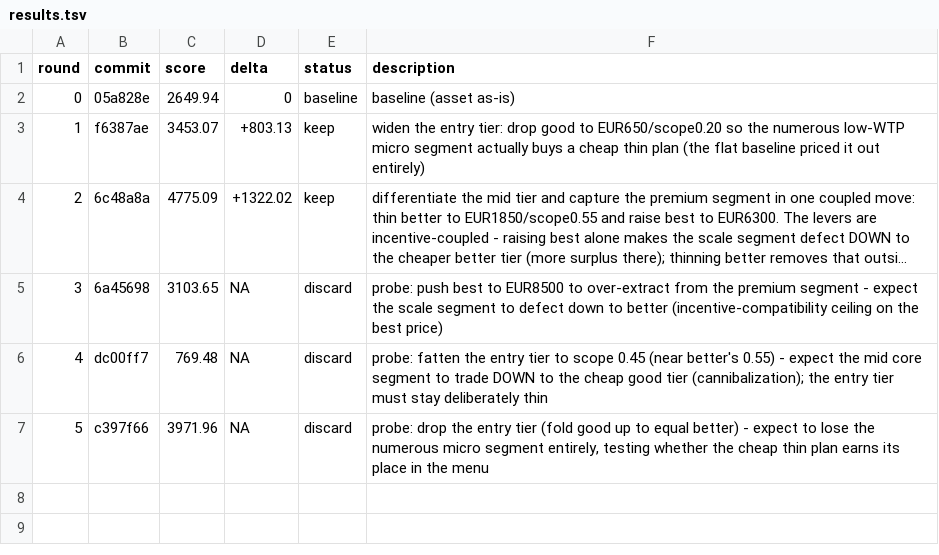
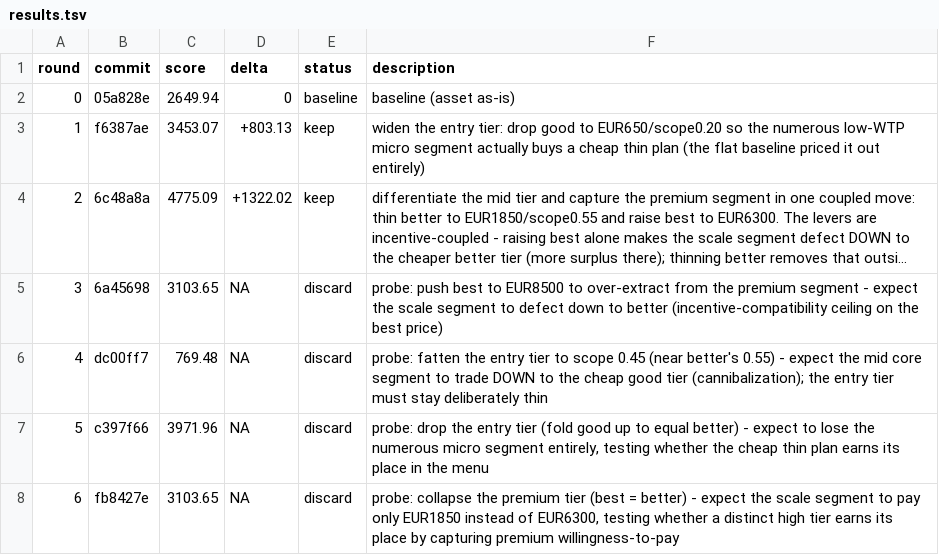
Before and after one commit to 011matthias/agentic-ops1.01, a TSV file: docs/optimize/upwork-independence-pricing-tiers/results.tsv, drawn as a sheet; long unchanged cells end in ….

Commit message:
experiment(upwork-independence-pricing-tiers): r6 journal (discard)

```diff
--- a/docs/optimize/upwork-independence-pricing-tiers/results.tsv
+++ b/docs/optimize/upwork-independence-pricing-tiers/results.tsv
@@ -7 +7,2 @@ round	commit	score	delta	status	description
 5	c397f66	3971.96	NA	discard	probe: drop the entry tier (fold good up to equal better) - expect to lose the numerous micro segment entirely, testing whether the cheap thin plan earns its place in the menu
+6	fb8427e	3103.65	NA	discard	probe: collapse the premium tier (best = better) - expect the scale segment to pay only EUR1850 instead of EUR6300, testing whether a distinct high tier earns its place by capturing premium willingness-to-pay
```
